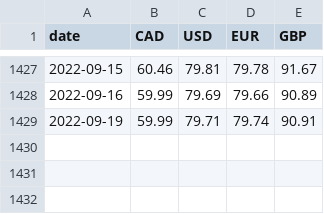
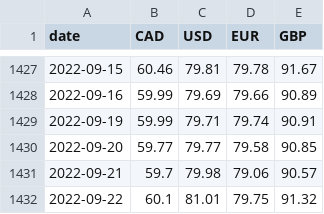
Before and after one commit to dhatwalia/exchange-rates, a CSV file: rates.csv, drawn as a sheet; only a part is shown, gaps mark what is left out; the diff names each change by its address in the sheet, - before the commit and + after, or states it on an @@ line.

```diff
--- a/rates.csv
+++ b/rates.csv
+row 1430: 2022-09-20 | 59.77 | 79.77 | 79.58 | 90.85
+row 1431: 2022-09-21 | 59.7 | 79.98 | 79.06 | 90.57
+row 1432: 2022-09-22 | 60.1 | 81.01 | 79.75 | 91.32
```
Also changed, not shown: 2 other files.
